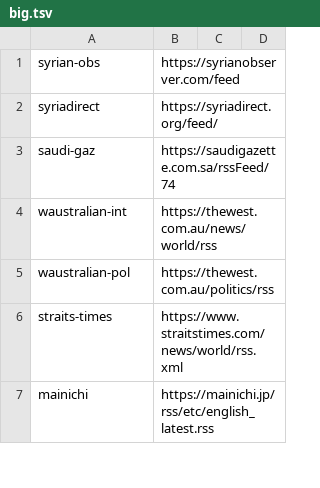
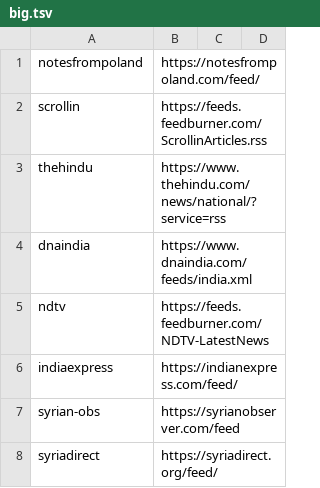
Before and after one commit to CodeAKrome/propaganda, a TSV file: config/big.tsv, drawn as a sheet; only a part is shown; the shorter side is filled out with more unchanged rows.

Commit message:
articles loaded , failed

```diff
--- a/config/big.tsv
+++ b/config/big.tsv
@@ -1 +1,7 @@
+notesfrompoland	https://notesfrompoland.com/feed/
+scrollin	https://feeds.feedburner.com/ScrollinArticles.rss
+thehindu	https://www.thehindu.com/news/national/?service=rss
+dnaindia	https://www.dnaindia.com/feeds/india.xml
+ndtv	https://feeds.feedburner.com/NDTV-LatestNews
+indiaexpress	https://indianexpress.com/feed/
 syrian-obs	https://syrianobserver.com/feed
```
Also changed, not shown: 2 other files.
